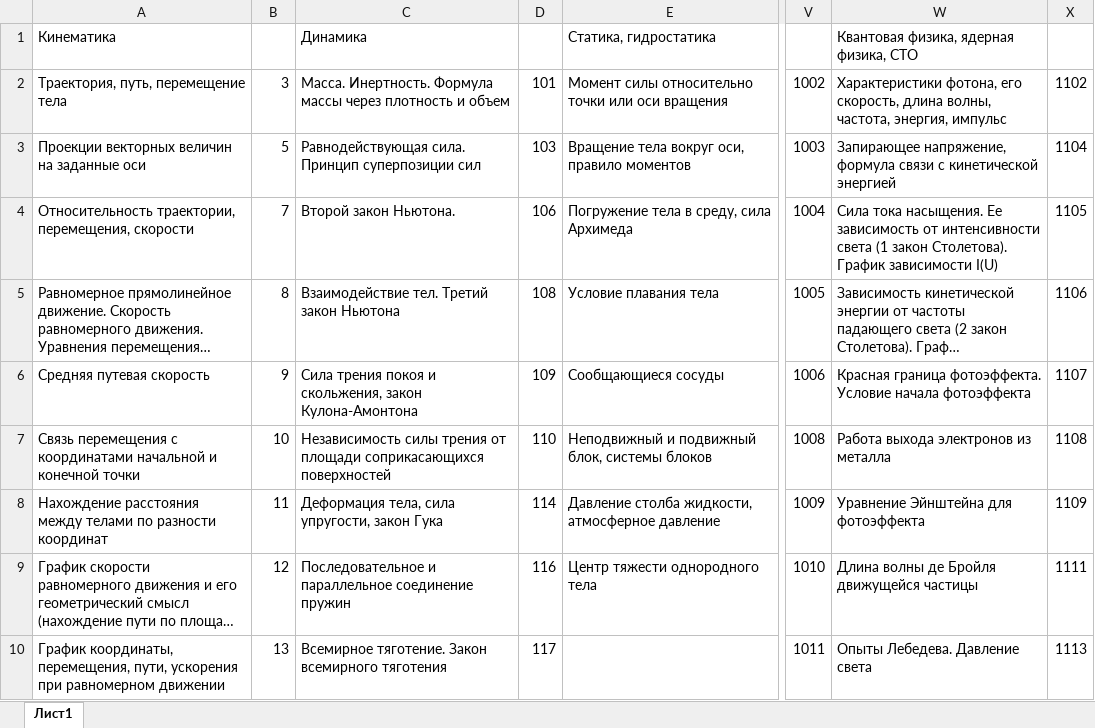
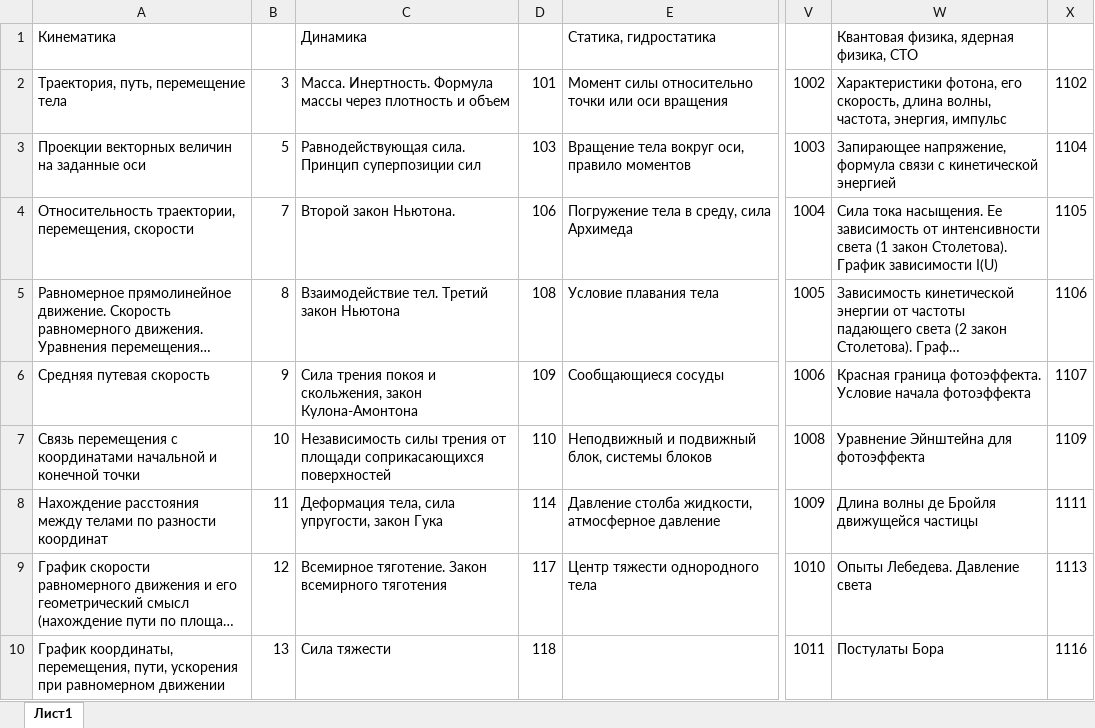
Before and after one commit to marvan1994/umit, an Excel workbook: umit_files_xlsx/umit_fiz.xlsx, sheet Лист1, drawn as a sheet; only a part is shown, gaps mark what is left out; long unchanged cells end in …; values as stored, in another font and other column widths than the file's, no borders; charts and pictures not drawn; the diff covers the shown part only; the diff names each change by its address in the sheet, - before the commit and + after, or states it on an @@ line.

```diff
--- a/umit_files_xlsx/umit_fiz.xlsx (sheet Лист1)
+++ b/umit_files_xlsx/umit_fiz.xlsx (sheet Лист1)
-W7: Работа выхода электронов из металла
+W7: Уравнение Эйнштейна для фотоэффекта
-X7: 1108
+X7: 1109
-W8: Уравнение Эйнштейна для фотоэффекта
+W8: Длина волны де Бройля движущейся частицы
-X8: 1109
+X8: 1111
-C9: Последовательное и параллельное соединение пружин
+C9: Всемирное тяготение. Закон всемирного тяготения
-D9: 116
+D9: 117
-W9: Длина волны де Бройля движущейся частицы
+W9: Опыты Лебедева. Давление света
-X9: 1111
+X9: 1113
-C10: Всемирное тяготение. Закон всемирного тяготения
+C10: Сила тяжести
-D10: 117
+D10: 118
-W10: Опыты Лебедева. Давление света
+W10: Постулаты Бора
-X10: 1113
+X10: 1116
```
Also changed, not shown: 2 added rows, 2 removed rows and 130 edited cells elsewhere in this sheet, formulas that keep their value, umit_files_xlsx/umit_baz.xlsx, umit_files_xlsx/umit_geo.xlsx, 23 other files.
